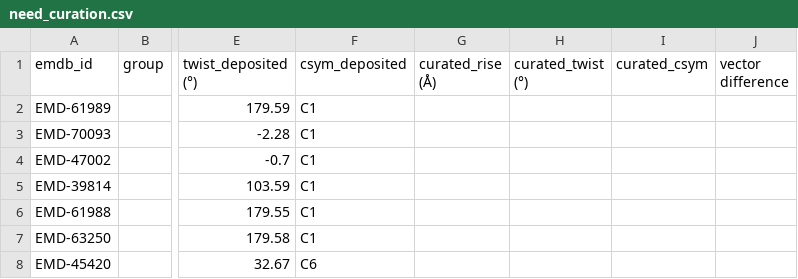
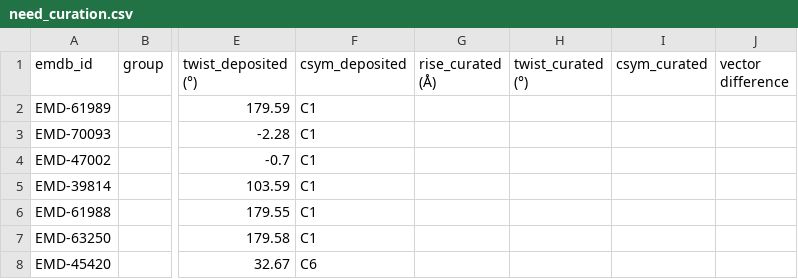
Before and after one commit to jianglab/EMDB_helical_parameter_curation, a CSV file: files/need_curation.csv, drawn as a sheet; only a part is shown, gaps mark what is left out; the diff names each change by its address in the sheet, - before the commit and + after, or states it on an @@ line.

```diff
--- a/files/need_curation.csv
+++ b/files/need_curation.csv
-G1: curated_rise (Å)
+G1: rise_curated (Å)
-H1: curated_twist (°)
+H1: twist_curated (°)
-I1: curated_csym
+I1: csym_curated
```
Also changed, not shown: EMDB_validation.csv, files/non_validated.csv, 12 other files.
